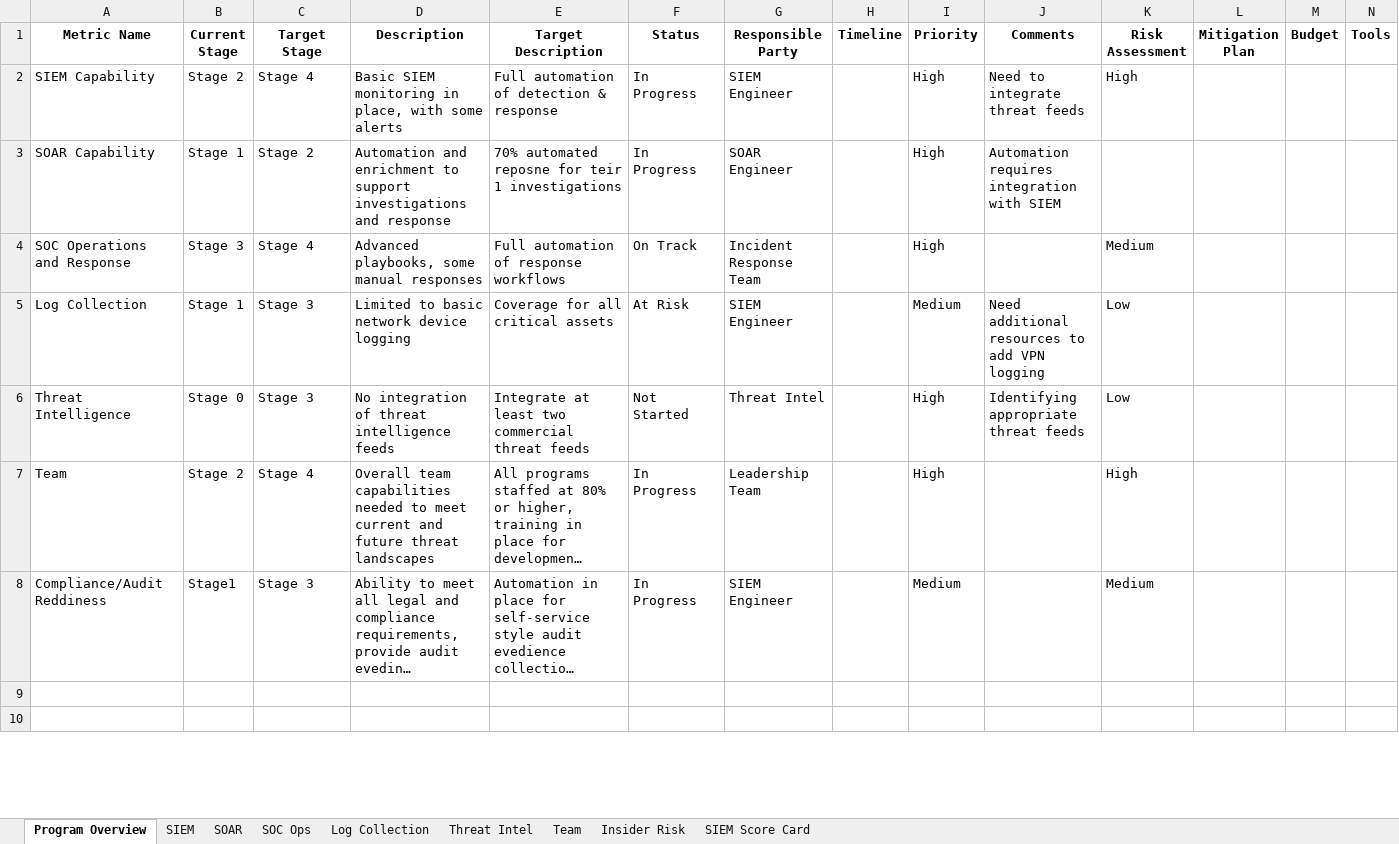
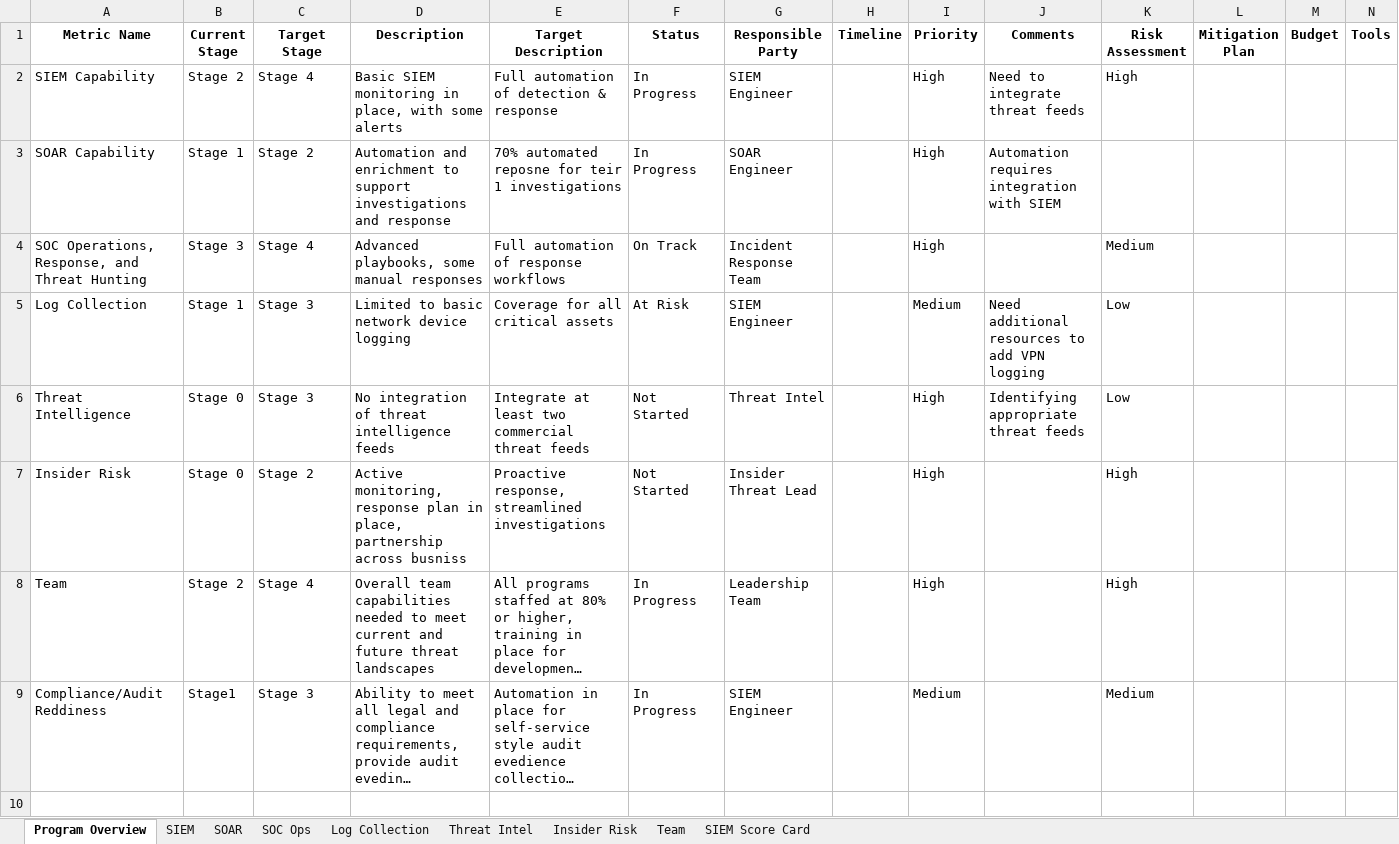
Before and after one commit to matt-snyder-stuff/Security-Maturity-Tracking, an Excel workbook: Security Program Tracking Template.xlsx, sheet Program Overview, drawn as a sheet; only a part is shown; the shorter side is filled out with more unchanged rows; long unchanged cells end in …; values as stored, in another font and other column widths than the file's, no borders; rows hold the shown columns only; the diff names each change by its address in the sheet, - before the commit and + after, or states it on an @@ line.

Commit message:
Update Security Program Tracking Template.xlsx

```diff
--- a/Security Program Tracking Template.xlsx (sheet Program Overview)
+++ b/Security Program Tracking Template.xlsx (sheet Program Overview)
@@ sheet tab order changed: Program Overview | SIEM | SOAR | SOC Ops | Log Collection | Threat Intel | Insider Risk | Team | SIEM Score Card @@
-A4 (Metric Name): SOC Operations and Response
+A4 (Metric Name): SOC Operations, Response, and Threat Hunting
+row 7: Insider Risk | Stage 0 | Stage 2 | Active monitoring, response plan in place, partnership across busniss | Proactive response, streamlined investigations | Not Started | Insider Threat Lead |  | High |  | High
```
Also changed, not shown: sheet Insider Risk, sheet Team, sheet Threat Intel.
